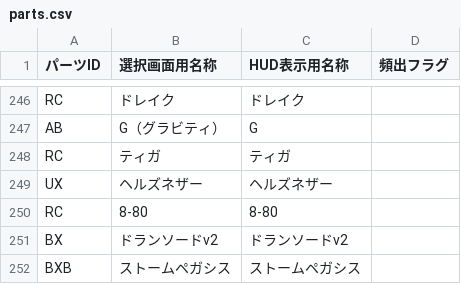
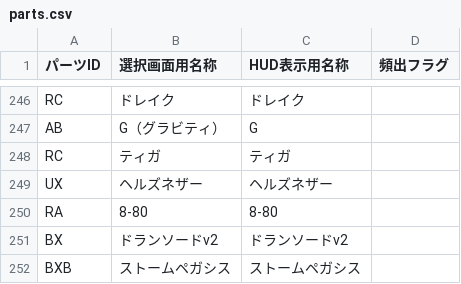
Before and after one commit to inagaki-kado/ibs_mini, a CSV file: parts.csv, drawn as a sheet; only a part is shown, gaps mark what is left out.

Commit message:
Restore header and add missing entries in parts.csv
Restored the header row and added missing entries to parts.csv.

```diff
--- a/parts.csv
+++ b/parts.csv
@@ -249,3 +249,3 @@ RC,ティガ,ティガ,
 UX,ヘルズネザー,ヘルズネザー,
-RC,8-80,8-80
+RA,8-80,8-80
 BX,ドランソードv2,ドランソードv2,
```
